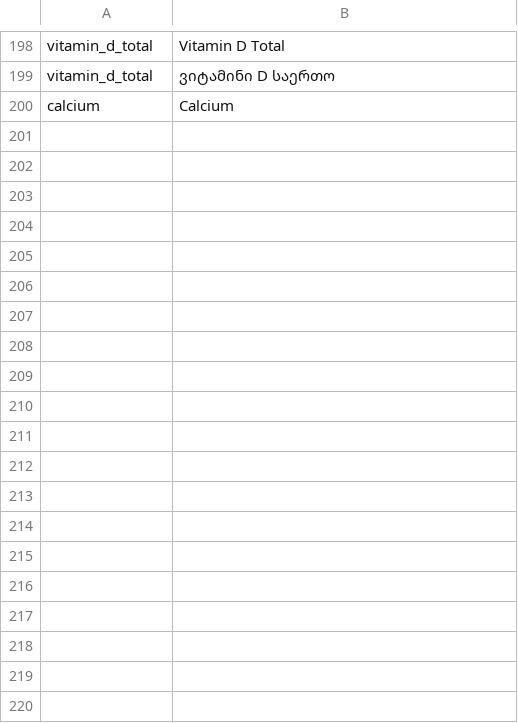
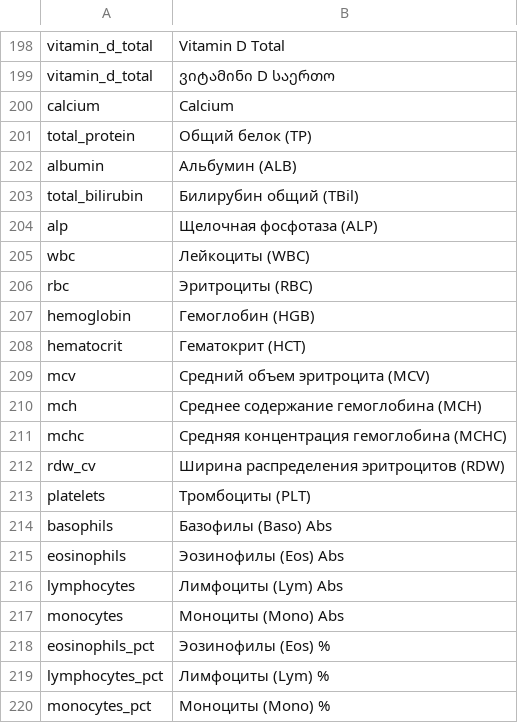
Before and after one commit to Zirrova/health-analysis, a CSV file: data/indicator_aliases.csv, drawn as a sheet; only a part is shown, gaps mark what is left out; the diff names each change by its address in the sheet, - before the commit and + after, or states it on an @@ line.

```diff
--- a/data/indicator_aliases.csv
+++ b/data/indicator_aliases.csv
+row 201: total_protein | Общий белок (ТР)
+row 202: albumin | Альбумин (ALB)
+row 203: total_bilirubin | Билирубин общий (TBil)
+row 204: alp | Щелочная фосфотаза (ALP)
+row 205: wbc | Лейкоциты (WBC)
+row 206: rbc | Эритроциты (RBC)
+row 207: hemoglobin | Гемоглобин (HGB)
+row 208: hematocrit | Гематокрит (HCT)
+row 209: mcv | Средний объем эритроцита (MCV)
+row 210: mch | Среднее содержание гемоглобина (MCH)
+row 211: mchc | Средняя концентрация гемоглобина (MCHC)
+row 212: rdw_cv | Ширина распределения эритроцитов (RDW)
+row 213: platelets | Тромбоциты (PLT)
+row 214: basophils | Базофилы (Baso) Abs
+row 215: eosinophils | Эозинофилы (Eos) Abs
+row 216: lymphocytes | Лимфоциты (Lym) Abs
+row 217: monocytes | Моноциты (Mono) Abs
+row 218: eosinophils_pct | Эозинофилы (Eos) %
+row 219: lymphocytes_pct | Лимфоциты (Lym) %
+row 220: monocytes_pct | Моноциты (Mono) %
```
Also changed, not shown: data/aston_analysis.csv.
